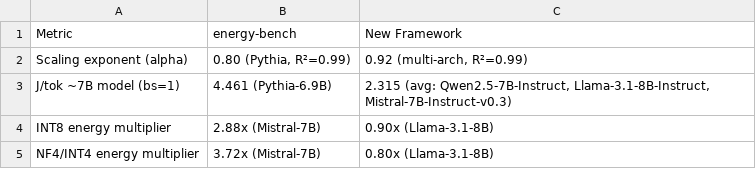
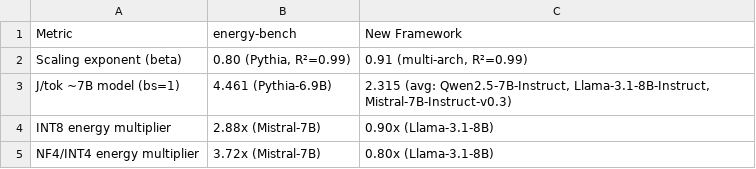
Before and after one commit to danielcregg/llm-energy-framework, a CSV file: paper/tables/cross_study_comparison.csv, drawn as a sheet.

```diff
--- a/paper/tables/cross_study_comparison.csv
+++ b/paper/tables/cross_study_comparison.csv
@@ -1,3 +1,3 @@
 Metric,energy-bench,New Framework
-Scaling exponent (alpha),"0.80 (Pythia, R²=0.99)","0.92 (multi-arch, R²=0.99)"
+Scaling exponent (beta),"0.80 (Pythia, R²=0.99)","0.91 (multi-arch, R²=0.99)"
 J/tok ~7B model (bs=1),4.461 (Pythia-6.9B),"2.315 (avg: Qwen2.5-7B-Instruct, Llama-3.1-8B-Instruct, Mistral-7B-Instruct-v0.3)"
```
Also changed, not shown: 3 other files.
